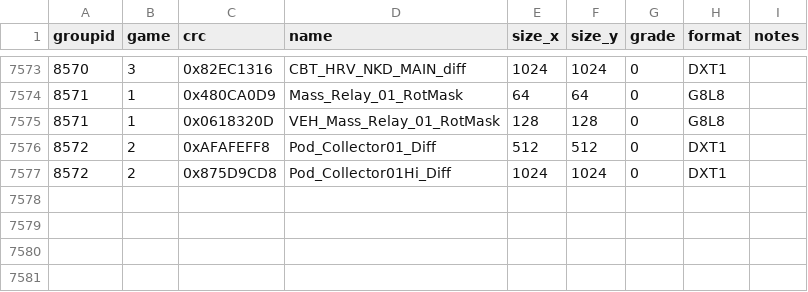
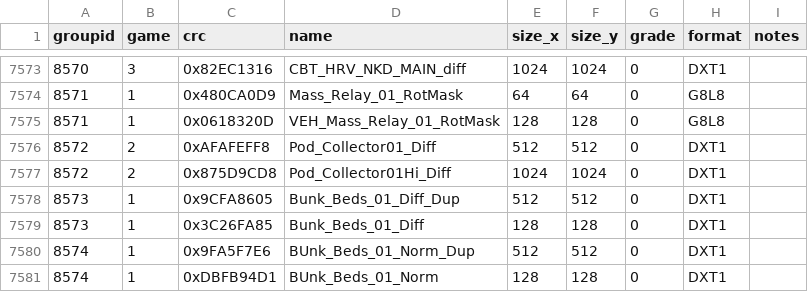
Before and after one commit to starkgate/TextureMapper, a CSV file: bin/duplicates.csv, drawn as a sheet; only a part is shown, gaps mark what is left out.

Commit message:
Update duplicates.csv

```diff
--- a/bin/duplicates.csv
+++ b/bin/duplicates.csv
@@ -7577 +7577,5 @@ groupid,game,crc,name,size_x,size_y,grade,format,notes
 8572,2,0x875D9CD8,"Pod_Collector01Hi_Diff",1024,1024,0,"DXT1",""
+8573,1,0x9CFA8605,"Bunk_Beds_01_Diff_Dup",512,512,0,"DXT1",""
+8573,1,0x3C26FA85,"Bunk_Beds_01_Diff",128,128,0,"DXT1",""
+8574,1,0x9FA5F7E6,"BUnk_Beds_01_Norm_Dup",512,512,0,"DXT1",""
+8574,1,0xDBFB94D1,"BUnk_Beds_01_Norm",128,128,0,"DXT1",""
```
